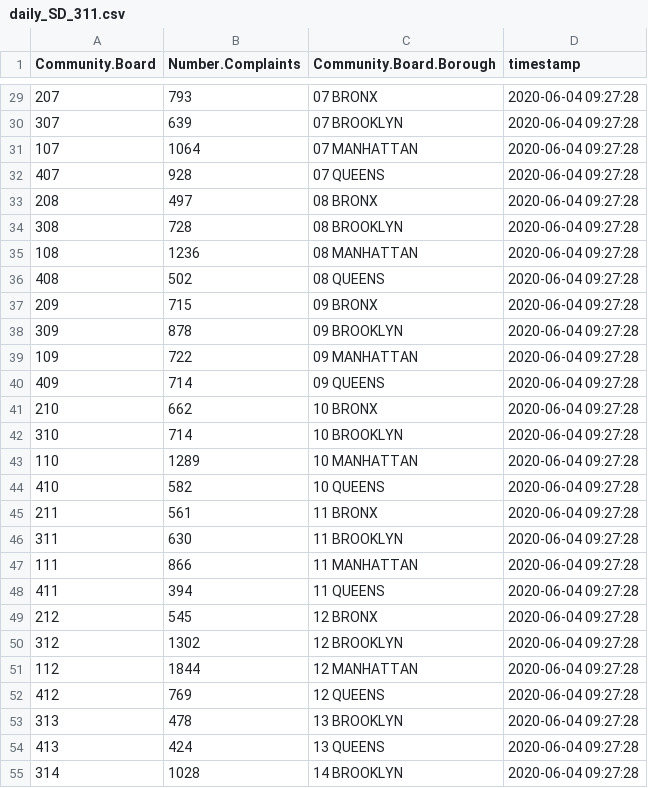
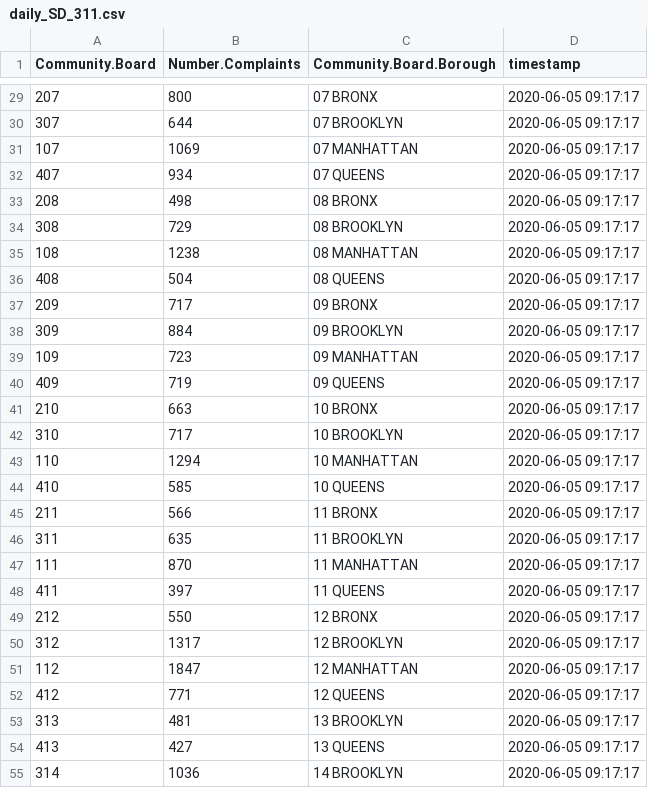
Before and after one commit to NYCDOB/EssentialActiveConstruction, a CSV file: data/daily_SD_311.csv, drawn as a sheet; only a part is shown, gaps mark what is left out; the diff covers the shown part only.

```diff
--- a/data/daily_SD_311.csv
+++ b/data/daily_SD_311.csv
@@ -29,27 +29,27 @@
-"207",793,"07 BRONX",2020-06-04 09:27:28
-"307",639,"07 BROOKLYN",2020-06-04 09:27:28
-"107",1064,"07 MANHATTAN",2020-06-04 09:27:28
-"407",928,"07 QUEENS",2020-06-04 09:27:28
-"208",497,"08 BRONX",2020-06-04 09:27:28
-"308",728,"08 BROOKLYN",2020-06-04 09:27:28
-"108",1236,"08 MANHATTAN",2020-06-04 09:27:28
-"408",502,"08 QUEENS",2020-06-04 09:27:28
-"209",715,"09 BRONX",2020-06-04 09:27:28
-"309",878,"09 BROOKLYN",2020-06-04 09:27:28
-"109",722,"09 MANHATTAN",2020-06-04 09:27:28
-"409",714,"09 QUEENS",2020-06-04 09:27:28
-"210",662,"10 BRONX",2020-06-04 09:27:28
-"310",714,"10 BROOKLYN",2020-06-04 09:27:28
-"110",1289,"10 MANHATTAN",2020-06-04 09:27:28
-"410",582,"10 QUEENS",2020-06-04 09:27:28
-"211",561,"11 BRONX",2020-06-04 09:27:28
-"311",630,"11 BROOKLYN",2020-06-04 09:27:28
-"111",866,"11 MANHATTAN",2020-06-04 09:27:28
-"411",394,"11 QUEENS",2020-06-04 09:27:28
-"212",545,"12 BRONX",2020-06-04 09:27:28
-"312",1302,"12 BROOKLYN",2020-06-04 09:27:28
-"112",1844,"12 MANHATTAN",2020-06-04 09:27:28
-"412",769,"12 QUEENS",2020-06-04 09:27:28
-"313",478,"13 BROOKLYN",2020-06-04 09:27:28
-"413",424,"13 QUEENS",2020-06-04 09:27:28
-"314",1028,"14 BROOKLYN",2020-06-04 09:27:28
+"207",800,"07 BRONX",2020-06-05 09:17:17
+"307",644,"07 BROOKLYN",2020-06-05 09:17:17
+"107",1069,"07 MANHATTAN",2020-06-05 09:17:17
+"407",934,"07 QUEENS",2020-06-05 09:17:17
+"208",498,"08 BRONX",2020-06-05 09:17:17
+"308",729,"08 BROOKLYN",2020-06-05 09:17:17
+"108",1238,"08 MANHATTAN",2020-06-05 09:17:17
+"408",504,"08 QUEENS",2020-06-05 09:17:17
+"209",717,"09 BRONX",2020-06-05 09:17:17
+"309",884,"09 BROOKLYN",2020-06-05 09:17:17
+"109",723,"09 MANHATTAN",2020-06-05 09:17:17
+"409",719,"09 QUEENS",2020-06-05 09:17:17
+"210",663,"10 BRONX",2020-06-05 09:17:17
+"310",717,"10 BROOKLYN",2020-06-05 09:17:17
+"110",1294,"10 MANHATTAN",2020-06-05 09:17:17
+"410",585,"10 QUEENS",2020-06-05 09:17:17
+"211",566,"11 BRONX",2020-06-05 09:17:17
+"311",635,"11 BROOKLYN",2020-06-05 09:17:17
+"111",870,"11 MANHATTAN",2020-06-05 09:17:17
+"411",397,"11 QUEENS",2020-06-05 09:17:17
+"212",550,"12 BRONX",2020-06-05 09:17:17
+"312",1317,"12 BROOKLYN",2020-06-05 09:17:17
+"112",1847,"12 MANHATTAN",2020-06-05 09:17:17
+"412",771,"12 QUEENS",2020-06-05 09:17:17
+"313",481,"13 BROOKLYN",2020-06-05 09:17:17
+"413",427,"13 QUEENS",2020-06-05 09:17:17
+"314",1036,"14 BROOKLYN",2020-06-05 09:17:17
```
Also changed, not shown: 75 edited cells elsewhere in this file.
